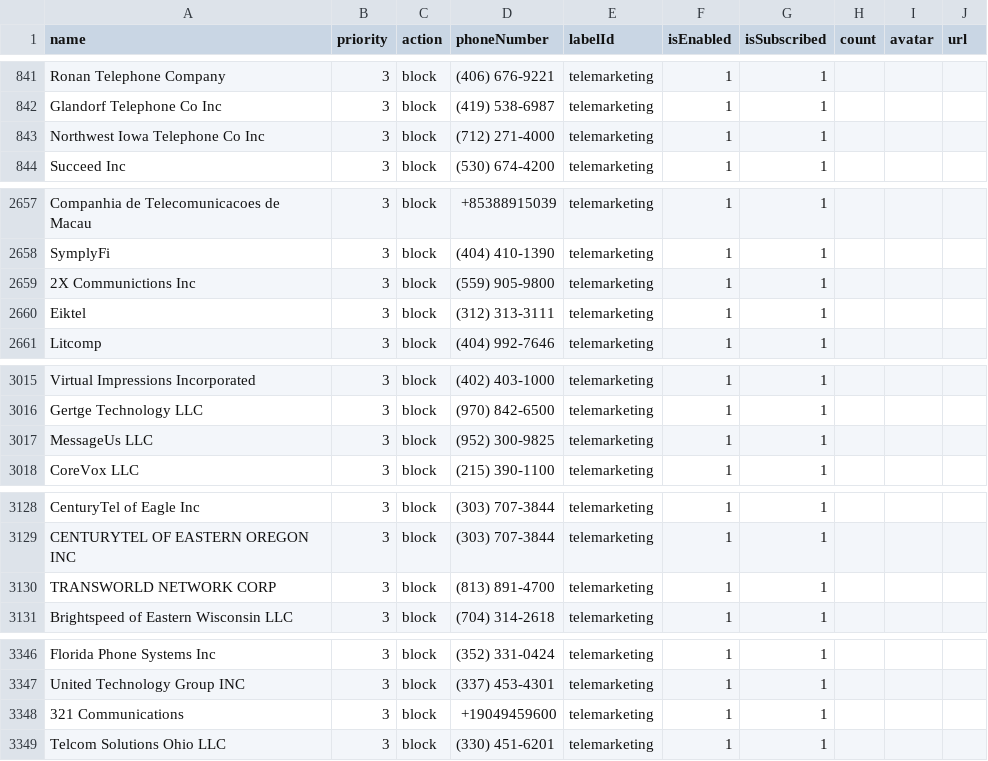
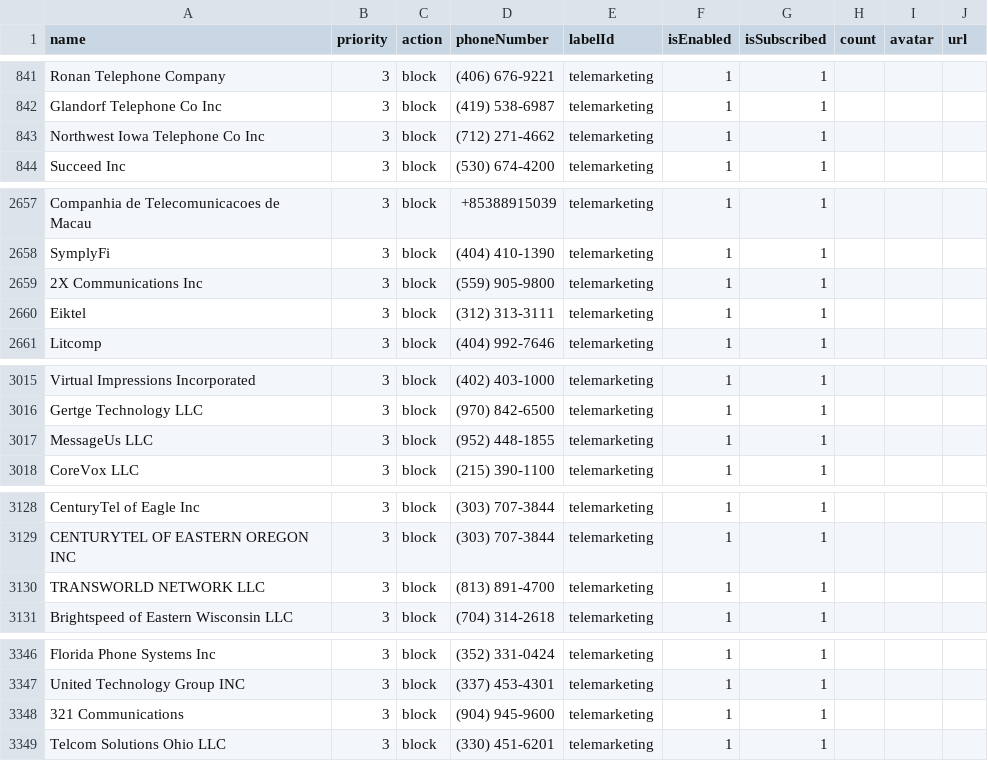
Before and after one commit to haygcao/vccard, a CSV file: US/processed_v2.csv, drawn as a sheet; only a part is shown, gaps mark what is left out; the diff covers the shown part only.

```diff
--- a/US/processed_v2.csv
+++ b/US/processed_v2.csv
@@ -842,3 +842,3 @@ Ronan Telephone Company,3,block,(406) 676-9221,telemarketing,1,1,,,
 Glandorf Telephone Co Inc,3,block,(419) 538-6987,telemarketing,1,1,,,
-Northwest Iowa Telephone Co Inc,3,block,(712) 271-4000,telemarketing,1,1,,,
+Northwest Iowa Telephone Co Inc,3,block,(712) 271-4662,telemarketing,1,1,,,
 Succeed Inc,3,block,(530) 674-4200,telemarketing,1,1,,,
@@ -2658,3 +2658,3 @@ Companhia de Telecomunicacoes de Macau,3,block,+85388915039,telemarketing,1,1,,,
 SymplyFi,3,block,(404) 410-1390,telemarketing,1,1,,,
-2X Communictions Inc,3,block,(559) 905-9800,telemarketing,1,1,,,
+2X Communications Inc,3,block,(559) 905-9800,telemarketing,1,1,,,
 Eiktel,3,block,(312) 313-3111,telemarketing,1,1,,,
@@ -3016,3 +3016,3 @@ Virtual Impressions Incorporated,3,block,(402) 403-1000,telemarketing,1,1,,,
 Gertge Technology LLC,3,block,(970) 842-6500,telemarketing,1,1,,,
-MessageUs LLC,3,block,(952) 300-9825,telemarketing,1,1,,,
+MessageUs LLC,3,block,(952) 448-1855,telemarketing,1,1,,,
 CoreVox LLC,3,block,(215) 390-1100,telemarketing,1,1,,,
@@ -3129,3 +3129,3 @@ CenturyTel of Eagle Inc,3,block,(303) 707-3844,telemarketing,1,1,,,
 CENTURYTEL OF EASTERN OREGON INC,3,block,(303) 707-3844,telemarketing,1,1,,,
-TRANSWORLD NETWORK CORP,3,block,(813) 891-4700,telemarketing,1,1,,,
+TRANSWORLD NETWORK LLC,3,block,(813) 891-4700,telemarketing,1,1,,,
 Brightspeed of Eastern Wisconsin LLC,3,block,(704) 314-2618,telemarketing,1,1,,,
@@ -3347,3 +3347,3 @@ Florida Phone Systems Inc,3,block,(352) 331-0424,telemarketing,1,1,,,
 United Technology Group INC,3,block,(337) 453-4301,telemarketing,1,1,,,
-321 Communications,3,block,+19049459600,telemarketing,1,1,,,
+321 Communications,3,block,(904) 945-9600,telemarketing,1,1,,,
 Telcom Solutions Ohio LLC,3,block,(330) 451-6201,telemarketing,1,1,,,
```
Also changed, not shown: 1 added row, 2 removed rows and 10 edited cells elsewhere in this file, US/processed_data.csv.
